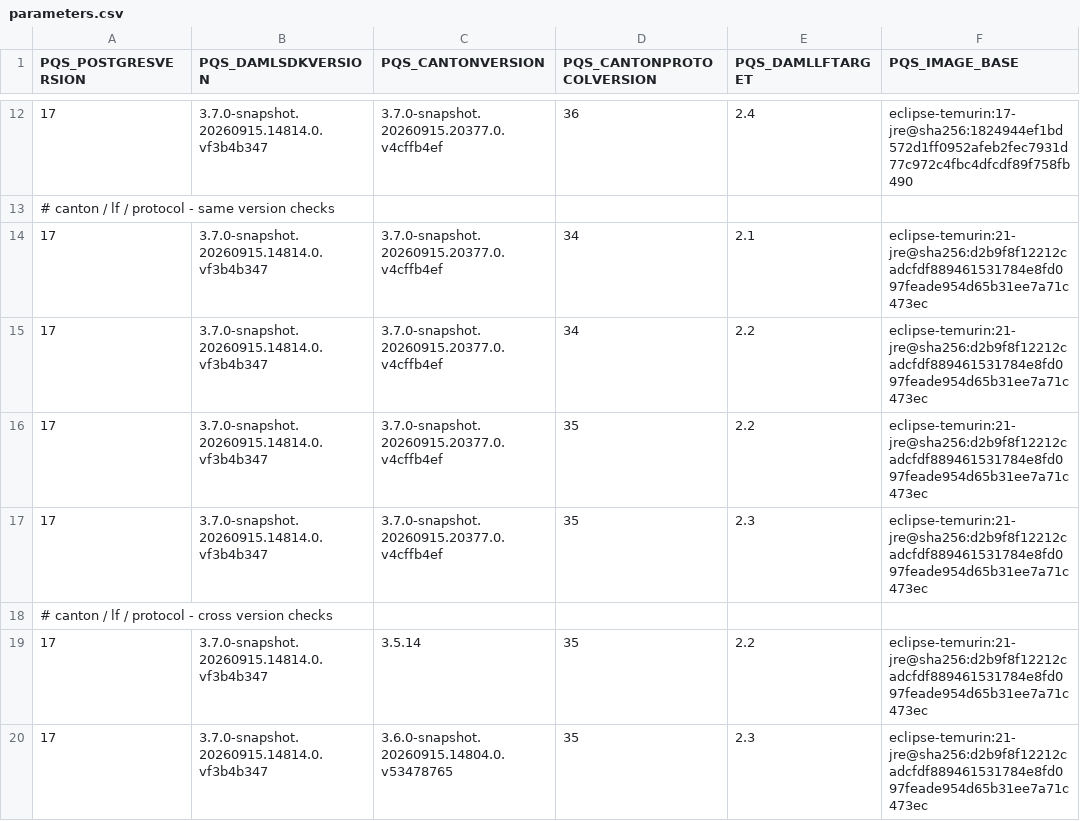
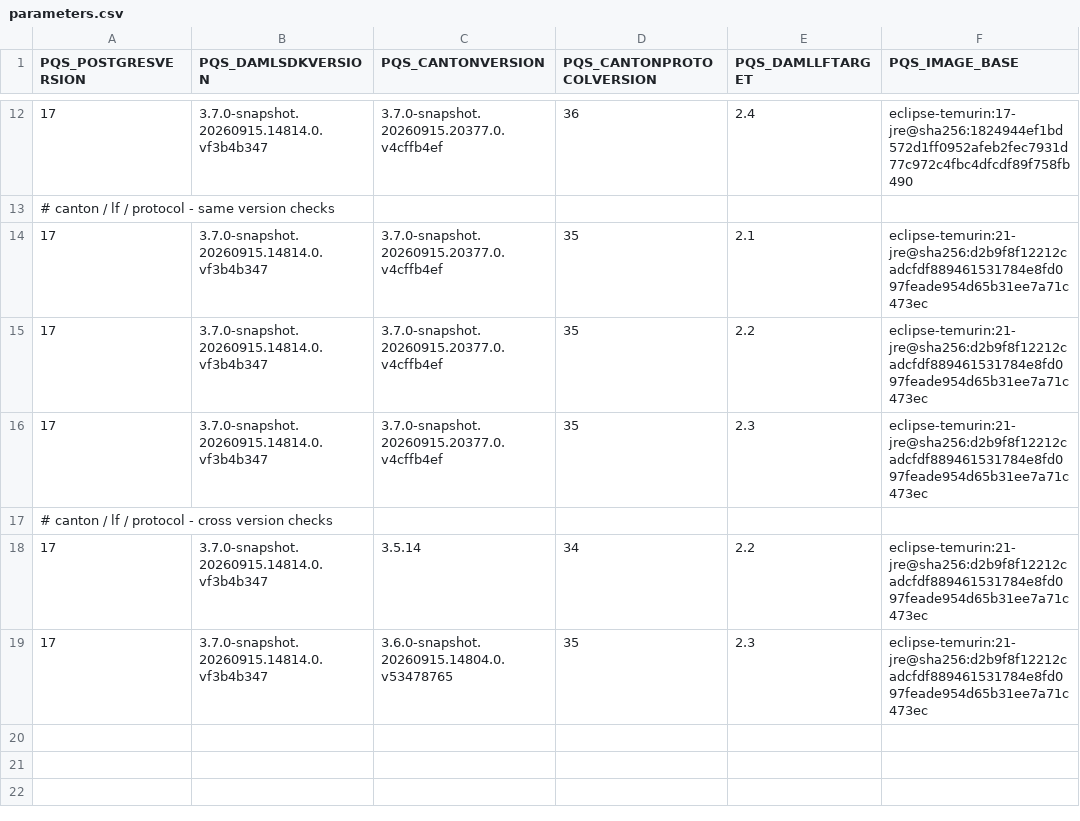
Before and after one commit to digital-asset/participant-query-store, a CSV file: modules/compatibility/parameters.csv, drawn as a sheet; only a part is shown, gaps mark what is left out.

Commit message:
Remove invalid rows in compat matrix

```diff
--- a/modules/compatibility/parameters.csv
+++ b/modules/compatibility/parameters.csv
@@ -13,4 +13,3 @@ PQS_POSTGRESVERSION,PQS_DAMLSDKVERSION,PQS_CANTONVERSION,PQS_CANTONPROTOCOLVERSI
 # canton / lf / protocol - same version checks
-17,3.7.0-snapshot.20260915.14814.0.vf3b4b347,3.7.0-snapshot.20260915.20377.0.v4cffb4ef,34,2.1,eclipse-temurin:21-jre@sha256:d2b9f8f12212cadcfdf889461531784e8fd097feade954d65b31ee7a71c473ec
-17,3.7.0-snapshot.20260915.14814.0.vf3b4b347,3.7.0-snapshot.20260915.20377.0.v4cffb4ef,34,2.2,eclipse-temurin:21-jre@sha256:d2b9f8f12212cadcfdf889461531784e8fd097feade954d65b31ee7a71c473ec
+17,3.7.0-snapshot.20260915.14814.0.vf3b4b347,3.7.0-snapshot.20260915.20377.0.v4cffb4ef,35,2.1,eclipse-temurin:21-jre@sha256:d2b9f8f12212cadcfdf889461531784e8fd097feade954d65b31ee7a71c473ec
 17,3.7.0-snapshot.20260915.14814.0.vf3b4b347,3.7.0-snapshot.20260915.20377.0.v4cffb4ef,35,2.2,eclipse-temurin:21-jre@sha256:d2b9f8f12212cadcfdf889461531784e8fd097feade954d65b31ee7a71c473ec
@@ -18,3 +17,3 @@ PQS_POSTGRESVERSION,PQS_DAMLSDKVERSION,PQS_CANTONVERSION,PQS_CANTONPROTOCOLVERSI
 # canton / lf / protocol - cross version checks
-17,3.7.0-snapshot.20260915.14814.0.vf3b4b347,3.5.14,35,2.2,eclipse-temurin:21-jre@sha256:d2b9f8f12212cadcfdf889461531784e8fd097feade954d65b31ee7a71c473ec
+17,3.7.0-snapshot.20260915.14814.0.vf3b4b347,3.5.14,34,2.2,eclipse-temurin:21-jre@sha256:d2b9f8f12212cadcfdf889461531784e8fd097feade954d65b31ee7a71c473ec
 17,3.7.0-snapshot.20260915.14814.0.vf3b4b347,3.6.0-snapshot.20260915.14804.0.v53478765,35,2.3,eclipse-temurin:21-jre@sha256:d2b9f8f12212cadcfdf889461531784e8fd097feade954d65b31ee7a71c473ec
```
Also changed, not shown: 1 other file.
